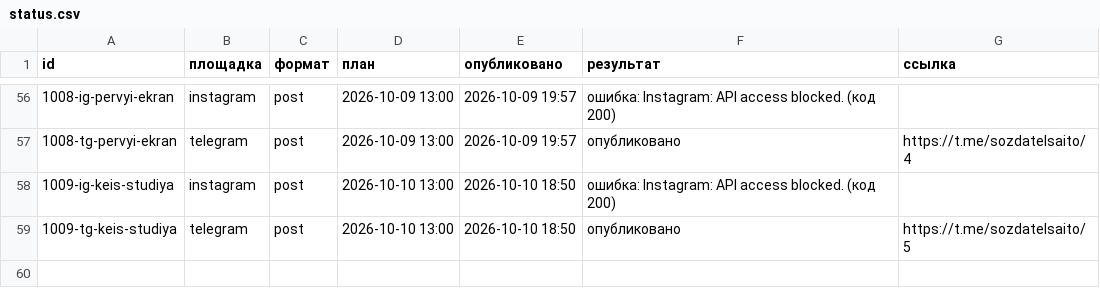
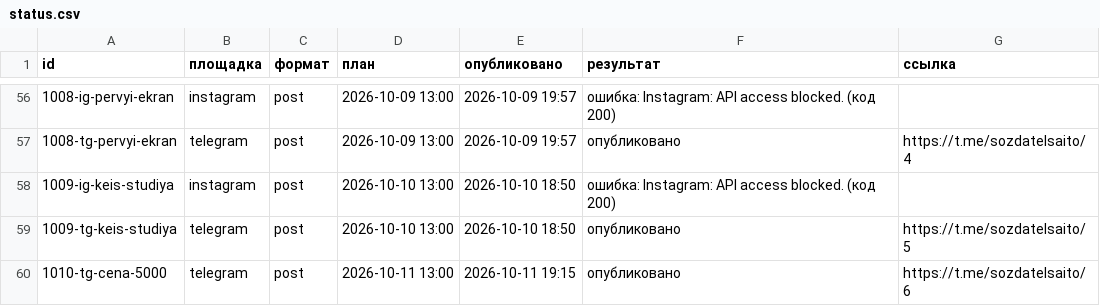
Before and after one commit to aksenovaa790-source/avtoposter, a CSV file: status.csv, drawn as a sheet; only a part is shown, gaps mark what is left out; the diff names each change by its address in the sheet, - before the commit and + after, or states it on an @@ line.

Commit message:
журнал: 2026-10-11 16:15 UTC

```diff
--- a/status.csv
+++ b/status.csv
+row 60: 1010-tg-cena-5000 | telegram | post | 2026-10-11 13:00 | 2026-10-11 19:15 | опубликовано | https://t.me/sozdatelsaito/6
```
